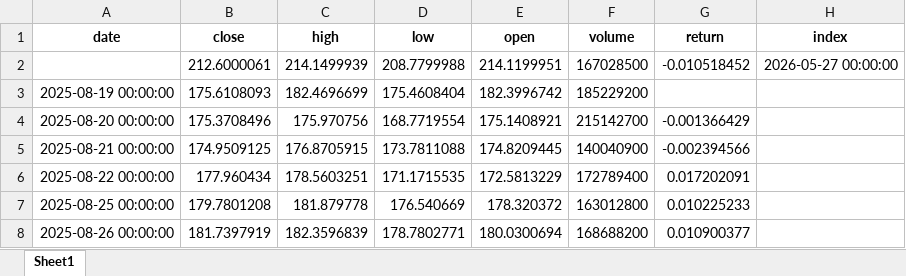
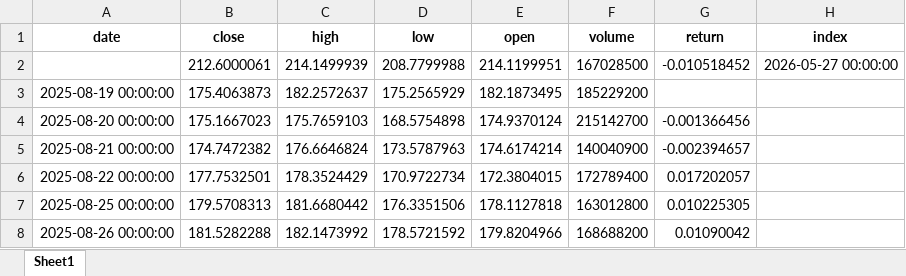
Before and after one commit to Ashkraze/Stocknews-Scrapper, an Excel workbook: stock_prices.xlsx, sheet Sheet1, drawn as a sheet; only a part is shown; values as stored, in another font and other column widths than the file's, no borders; the diff covers the shown part only; the diff names each change by its address in the sheet, - before the commit and + after, or states it on an @@ line.

```diff
--- a/stock_prices.xlsx (sheet Sheet1)
+++ b/stock_prices.xlsx (sheet Sheet1)
-B3 (close): 175.6108093
+B3 (close): 175.4063873
-C3 (high): 182.4696699
+C3 (high): 182.2572637
-D3 (low): 175.4608404
+D3 (low): 175.2565929
-E3 (open): 182.3996742
+E3 (open): 182.1873495
-B4 (close): 175.3708496
+B4 (close): 175.1667023
-C4 (high): 175.970756
+C4 (high): 175.7659103
-D4 (low): 168.7719554
+D4 (low): 168.5754898
-E4 (open): 175.1408921
+E4 (open): 174.9370124
-G4 (return): -0.001366429
+G4 (return): -0.001366456
-B5 (close): 174.9509125
+B5 (close): 174.7472382
-C5 (high): 176.8705915
+C5 (high): 176.6646824
-D5 (low): 173.7811088
+D5 (low): 173.5787963
-E5 (open): 174.8209445
+E5 (open): 174.6174214
-G5 (return): -0.002394566
+G5 (return): -0.002394657
-B6 (close): 177.960434
+B6 (close): 177.7532501
-C6 (high): 178.5603251
+C6 (high): 178.3524429
-D6 (low): 171.1715535
+D6 (low): 170.9722734
-E6 (open): 172.5813229
+E6 (open): 172.3804015
-G6 (return): 0.017202091
+G6 (return): 0.017202057
-B7 (close): 179.7801208
+B7 (close): 179.5708313
-C7 (high): 181.879778
+C7 (high): 181.6680442
-D7 (low): 176.540669
+D7 (low): 176.3351506
-E7 (open): 178.320372
+E7 (open): 178.1127818
-G7 (return): 0.010225233
+G7 (return): 0.010225305
-B8 (close): 181.7397919
+B8 (close): 181.5282288
-C8 (high): 182.3596839
+C8 (high): 182.1473992
-D8 (low): 178.7802771
+D8 (low): 178.5721592
-E8 (open): 180.0300694
+E8 (open): 179.8204966
-G8 (return): 0.010900377
+G8 (return): 0.01090042
```
Also changed, not shown: 1 added row and 968 edited cells elsewhere in this sheet.
